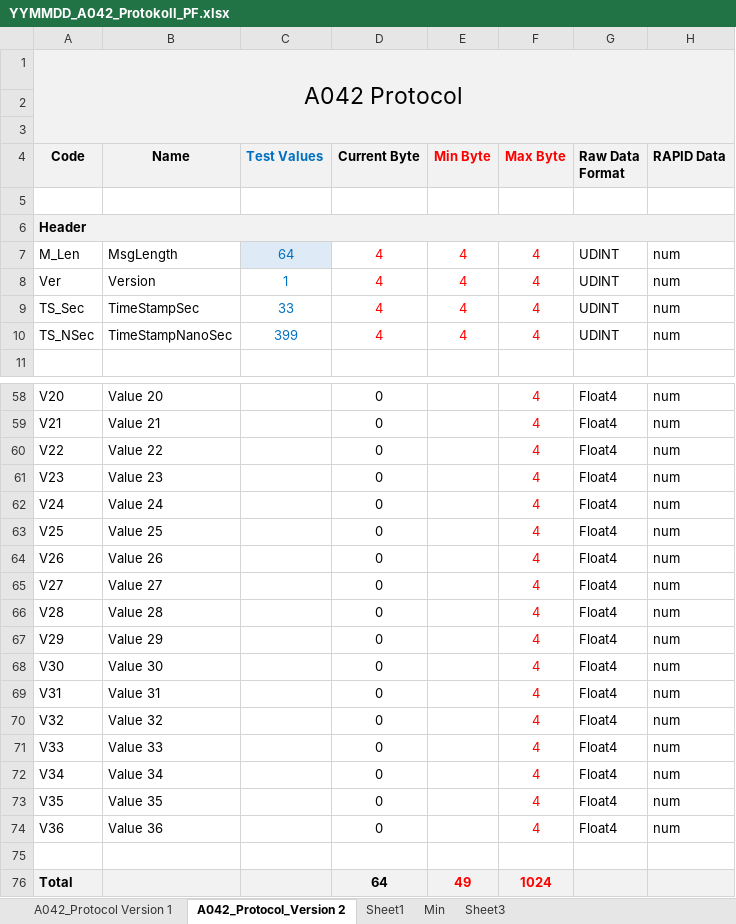
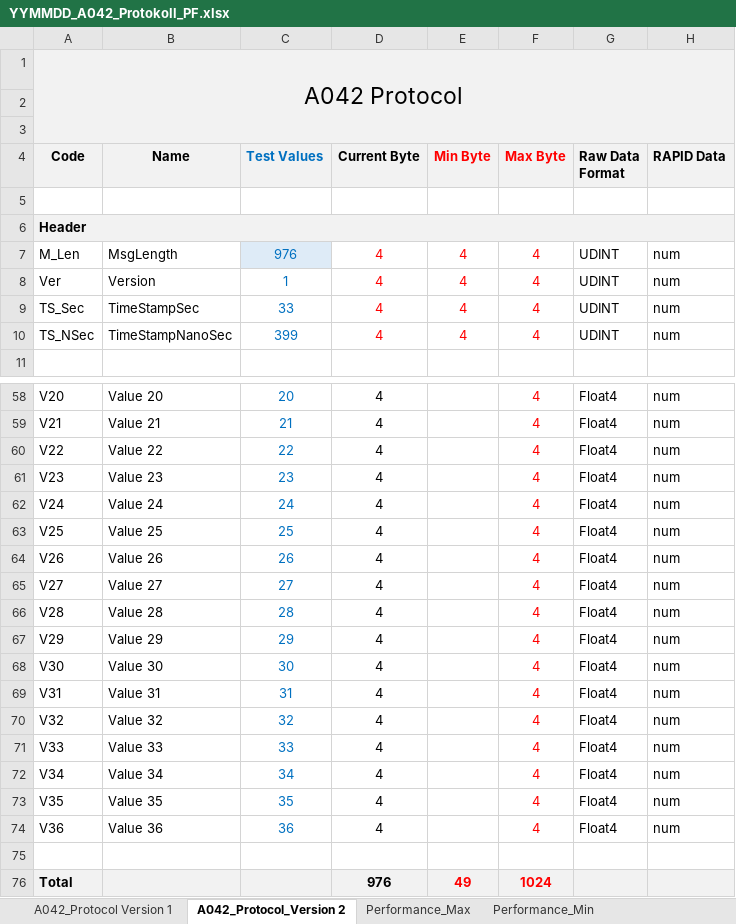
Before and after one commit to compas-rrc/compas_rrc, an Excel workbook: docs/YYMMDD_A042_Protokoll_PF.xlsx, sheet A042_Protocol_Version 2, drawn as a sheet; only a part is shown, gaps mark what is left out; values as stored, in another font and other column widths than the file's, no borders; the diff covers the shown part only; the diff names each change by its address in the sheet, - before the commit and + after, or states it on an @@ line.

Commit message:
performance test updated and result and calculation in protocol excel added

```diff
--- a/docs/YYMMDD_A042_Protokoll_PF.xlsx (sheet A042_Protocol_Version 2)
+++ b/docs/YYMMDD_A042_Protokoll_PF.xlsx (sheet A042_Protocol_Version 2)
-sheet tab: Sheet1
+sheet tab: Performance_Max
-sheet tab: Min
+sheet tab: Performance_Min
-C7 (Test Values): 64
+C7 (Test Values): 976
-C58 (Test Values): (empty)
+C58 (Test Values): 20
-D58:D74 (Current Byte): 0
+D58:D74 (Current Byte): 4
-C59 (Test Values): (empty)
+C59 (Test Values): 21
-C60 (Test Values): (empty)
+C60 (Test Values): 22
-C61 (Test Values): (empty)
+C61 (Test Values): 23
-C62 (Test Values): (empty)
+C62 (Test Values): 24
-C63 (Test Values): (empty)
+C63 (Test Values): 25
-C64 (Test Values): (empty)
+C64 (Test Values): 26
-C65 (Test Values): (empty)
+C65 (Test Values): 27
-C66 (Test Values): (empty)
+C66 (Test Values): 28
-C67 (Test Values): (empty)
+C67 (Test Values): 29
-C68 (Test Values): (empty)
+C68 (Test Values): 30
-C69 (Test Values): (empty)
+C69 (Test Values): 31
-C70 (Test Values): (empty)
+C70 (Test Values): 32
-C71 (Test Values): (empty)
+C71 (Test Values): 33
-C72 (Test Values): (empty)
+C72 (Test Values): 34
-C73 (Test Values): (empty)
+C73 (Test Values): 35
-C74 (Test Values): (empty)
+C74 (Test Values): 36
-D76 (Current Byte): 64
+D76 (Current Byte): 976
```
Also changed, not shown: 78 edited cells elsewhere in this sheet, sheet Performance_Max, sheet Performance_Min, other sheet tabs, formulas that keep their value, 1 other file.
